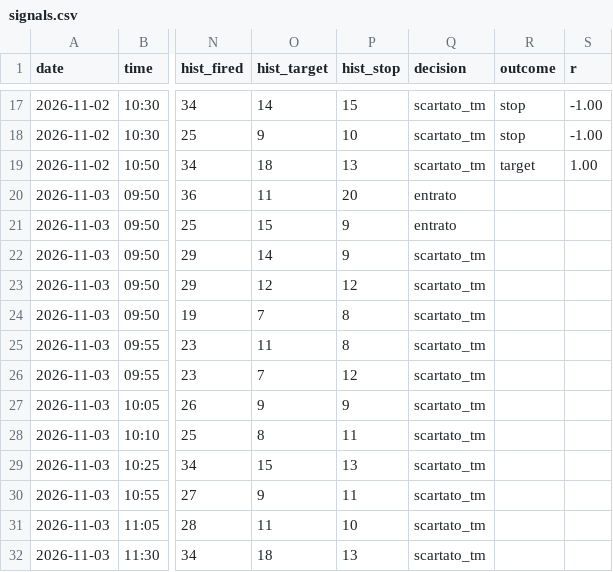
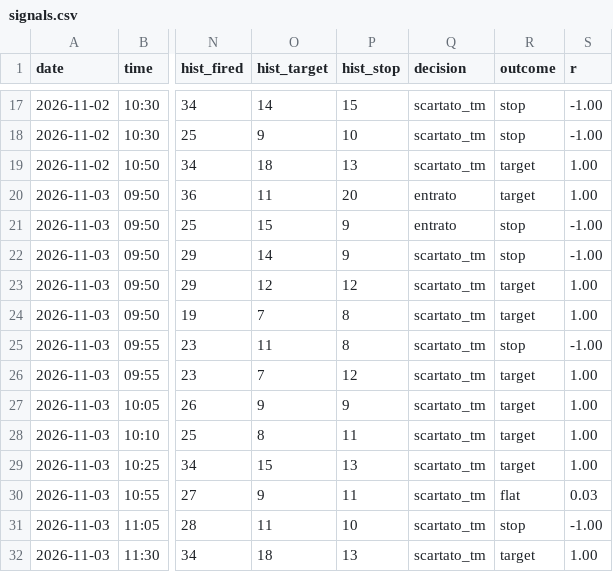
Before and after one commit to Philipnick/orb-paper-bot, a CSV file: journal/signals.csv, drawn as a sheet; only a part is shown, gaps mark what is left out; the diff names each change by its address in the sheet, - before the commit and + after, or states it on an @@ line.

```diff
--- a/journal/signals.csv
+++ b/journal/signals.csv
-R20 (outcome): (empty)
+R20 (outcome): target
-S20 (r): (empty)
+S20 (r): 1.00
-R21:R22 (outcome): (empty)
+R21:R22 (outcome): stop
-S21:S22 (r): (empty)
+S21:S22 (r): -1.00
-R23:R24 (outcome): (empty)
+R23:R24 (outcome): target
-S23:S24 (r): (empty)
+S23:S24 (r): 1.00
-R25 (outcome): (empty)
+R25 (outcome): stop
-S25 (r): (empty)
+S25 (r): -1.00
-R26:R29 (outcome): (empty)
+R26:R29 (outcome): target
-S26:S29 (r): (empty)
+S26:S29 (r): 1.00
-R30 (outcome): (empty)
+R30 (outcome): flat
-S30 (r): (empty)
+S30 (r): 0.03
-R31 (outcome): (empty)
+R31 (outcome): stop
-S31 (r): (empty)
+S31 (r): -1.00
-R32 (outcome): (empty)
+R32 (outcome): target
-S32 (r): (empty)
+S32 (r): 1.00
```
Also changed, not shown: journal/fills.csv, 2 other files.
